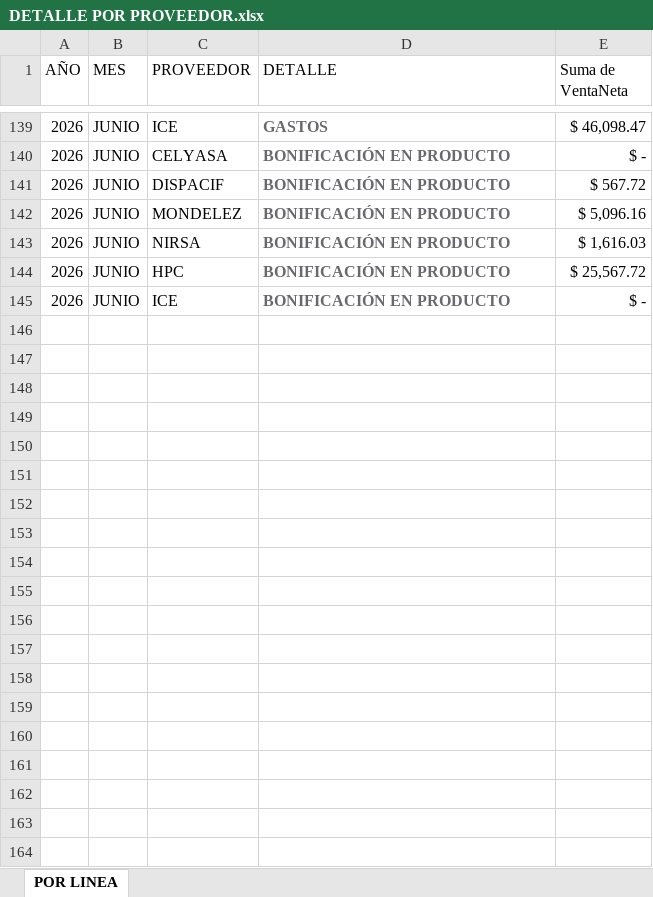
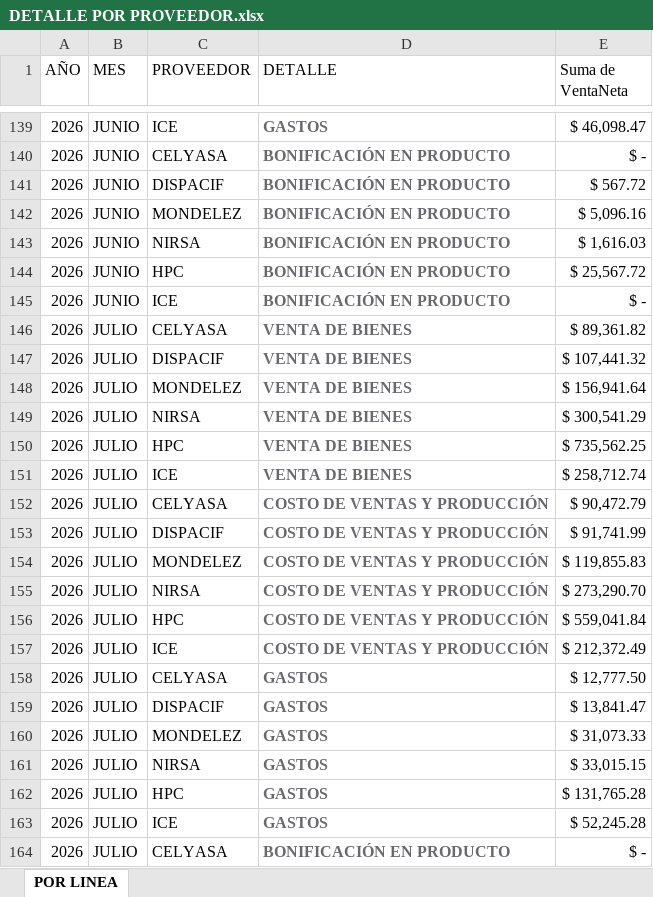
Before and after one commit to asistentecomercialopaustro2023-hub/APP_OPAUSTRO_OFICIAL_WEB, an Excel workbook: oficial/Gerencia/DETALLE POR PROVEEDOR.xlsx, sheet POR LINEA, drawn as a sheet; only a part is shown, gaps mark what is left out; values as stored, in another font and other column widths than the file's, no borders; the diff covers the shown part only; the diff names each change by its address in the sheet, - before the commit and + after, or states it on an @@ line.

```diff
--- a/oficial/Gerencia/DETALLE POR PROVEEDOR.xlsx (sheet POR LINEA)
+++ b/oficial/Gerencia/DETALLE POR PROVEEDOR.xlsx (sheet POR LINEA)
+row 146: 2026 | JULIO | CELYASA | VENTA DE BIENES | $ 89,361.82
+row 147: 2026 | JULIO | DISPACIF | VENTA DE BIENES | $ 107,441.32
+row 148: 2026 | JULIO | MONDELEZ | VENTA DE BIENES | $ 156,941.64
+row 149: 2026 | JULIO | NIRSA | VENTA DE BIENES | $ 300,541.29
+row 150: 2026 | JULIO | HPC | VENTA DE BIENES | $ 735,562.25
+row 151: 2026 | JULIO | ICE | VENTA DE BIENES | $ 258,712.74
+row 152: 2026 | JULIO | CELYASA | COSTO DE VENTAS Y PRODUCCIÓN | $ 90,472.79
+row 153: 2026 | JULIO | DISPACIF | COSTO DE VENTAS Y PRODUCCIÓN | $ 91,741.99
+row 154: 2026 | JULIO | MONDELEZ | COSTO DE VENTAS Y PRODUCCIÓN | $ 119,855.83
+row 155: 2026 | JULIO | NIRSA | COSTO DE VENTAS Y PRODUCCIÓN | $ 273,290.70
+row 156: 2026 | JULIO | HPC | COSTO DE VENTAS Y PRODUCCIÓN | $ 559,041.84
+row 157: 2026 | JULIO | ICE | COSTO DE VENTAS Y PRODUCCIÓN | $ 212,372.49
+row 158: 2026 | JULIO | CELYASA | GASTOS | $ 12,777.50
+row 159: 2026 | JULIO | DISPACIF | GASTOS | $ 13,841.47
+row 160: 2026 | JULIO | MONDELEZ | GASTOS | $ 31,073.33
+row 161: 2026 | JULIO | NIRSA | GASTOS | $ 33,015.15
+row 162: 2026 | JULIO | HPC | GASTOS | $ 131,765.28
+row 163: 2026 | JULIO | ICE | GASTOS | $ 52,245.28
+row 164: 2026 | JULIO | CELYASA | BONIFICACIÓN EN PRODUCTO | $ -
```
Also changed, not shown: 77 added rows elsewhere in this sheet, pruebas/Gerencia/DETALLE POR PROVEEDOR.xlsx, 4 other files.
